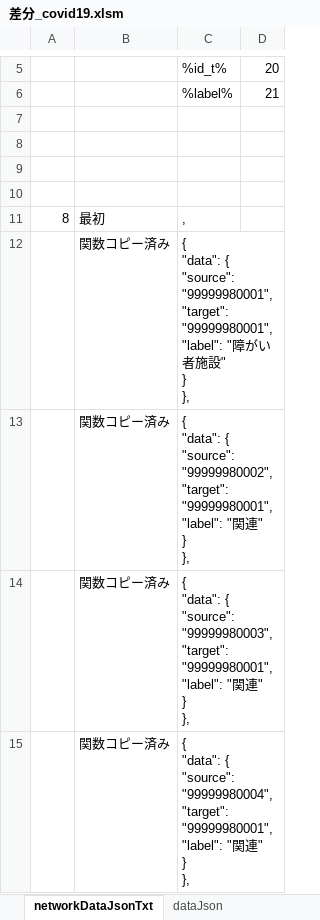
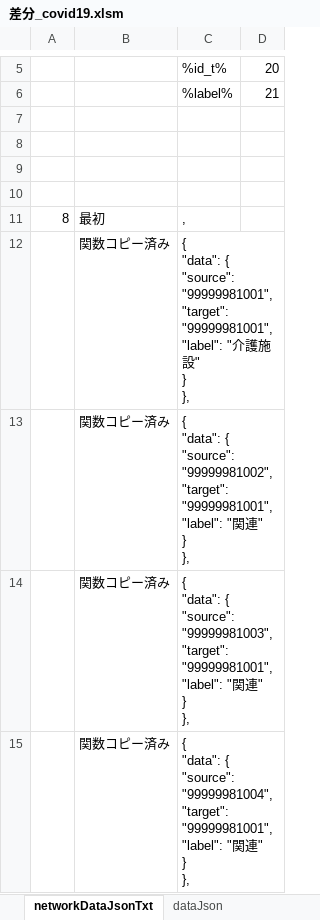
Before and after one commit to yamaserif/yamagata-covid19-virusNetworkJsonGenerator, an Excel workbook: 差分のみ/差分_covid19.xlsm, sheet networkDataJsonTxt, drawn as a sheet; only a part is shown, gaps mark what is left out; values as stored, in another font and other column widths than the file's, no borders; ↵ is a line break in a cell; the diff covers the shown part only; the diff names each change by its address in the sheet, - before the commit and + after, or states it on an @@ line.

```diff
--- a/差分のみ/差分_covid19.xlsm (sheet networkDataJsonTxt)
+++ b/差分のみ/差分_covid19.xlsm (sheet networkDataJsonTxt)
-C12: …{ ↵ "source": "99999980001", ↵ "target": "99999980001", ↵ "label": "障がい者施設…
+C12: …{ ↵ "source": "99999981001", ↵ "target": "99999981001", ↵ "label": "介護施設…
-C13: …{ ↵ "source": "99999980002", ↵ "target": "99999980001", ↵ "label": "…
+C13: …{ ↵ "source": "99999981002", ↵ "target": "99999981001", ↵ "label": "…
-C14: …{ ↵ "source": "99999980003", ↵ "target": "99999980001", ↵ "label": "…
+C14: …{ ↵ "source": "99999981003", ↵ "target": "99999981001", ↵ "label": "…
-C15: …{ ↵ "source": "99999980004", ↵ "target": "99999980001", ↵ "label": "…
+C15: …{ ↵ "source": "99999981004", ↵ "target": "99999981001", ↵ "label": "…
```
Also changed, not shown: 4 edited cells elsewhere in this sheet, sheet Main, sheet prepareData, sheet baseDataJsonTxt, sheet dataJson, hidden cells, 4 other files.
